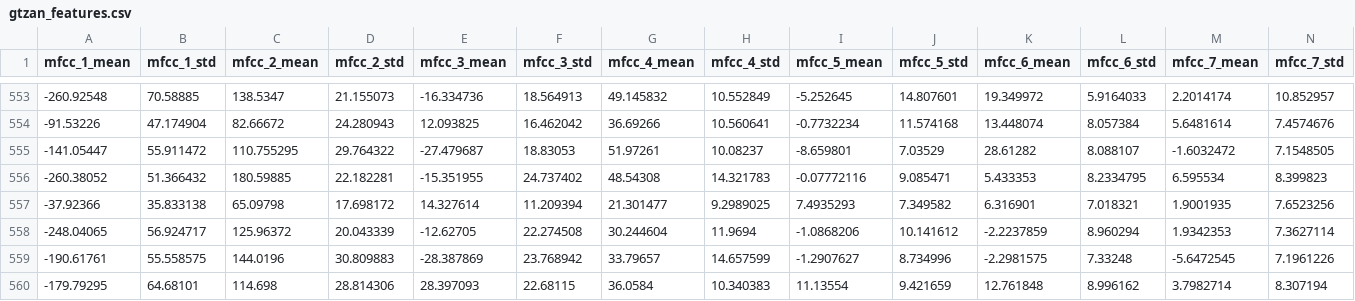
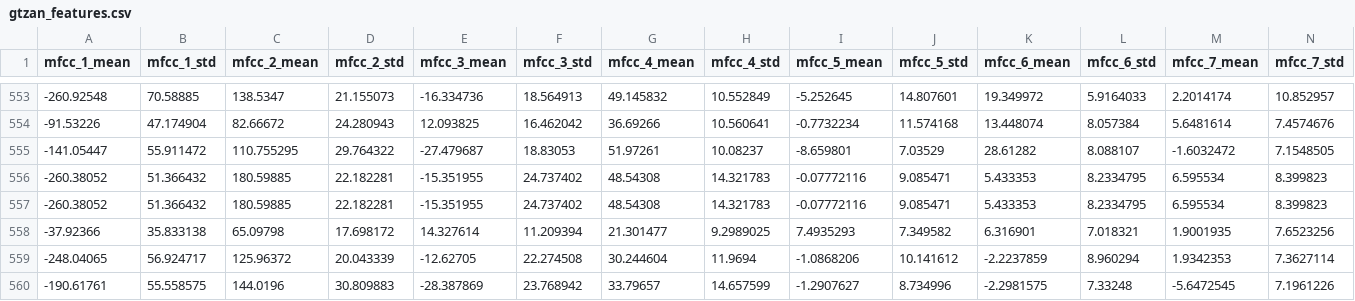
Before and after one commit to Anakin0103/APIproject, a CSV file: gtzan_features.csv, drawn as a sheet; only a part is shown, gaps mark what is left out; the shorter side is filled out with more unchanged rows; rows hold the shown columns only; the diff names each change by its address in the sheet, - before the commit and + after, or states it on an @@ line.

```diff
--- a/gtzan_features.csv
+++ b/gtzan_features.csv
+row 556: -260.38052 | 51.366432 | 180.59885 | 22.182281 | -15.351955 | 24.737402 | 48.54308 | 14.321783 | -0.07772116 | 9.085471 | 5.433353 | 8.2334795 | 6.595534 | 8.399823
```
Also changed, not shown: 10 other files.
